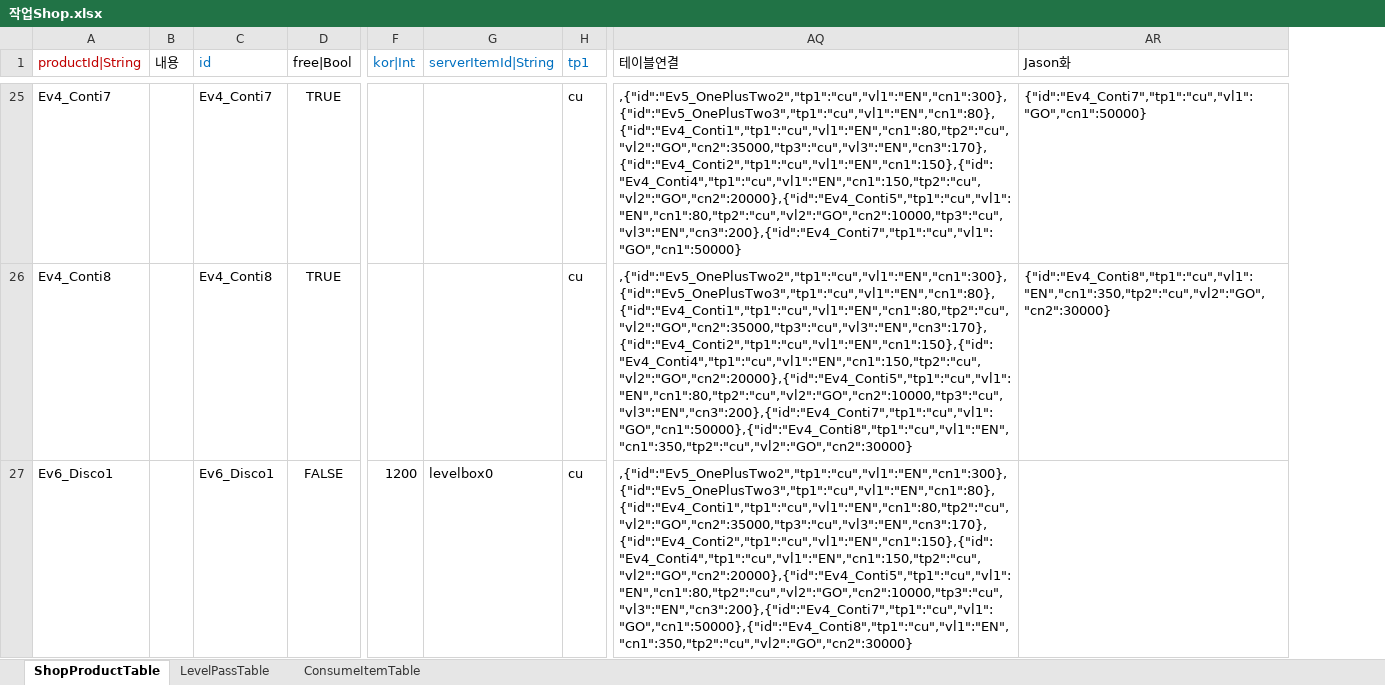
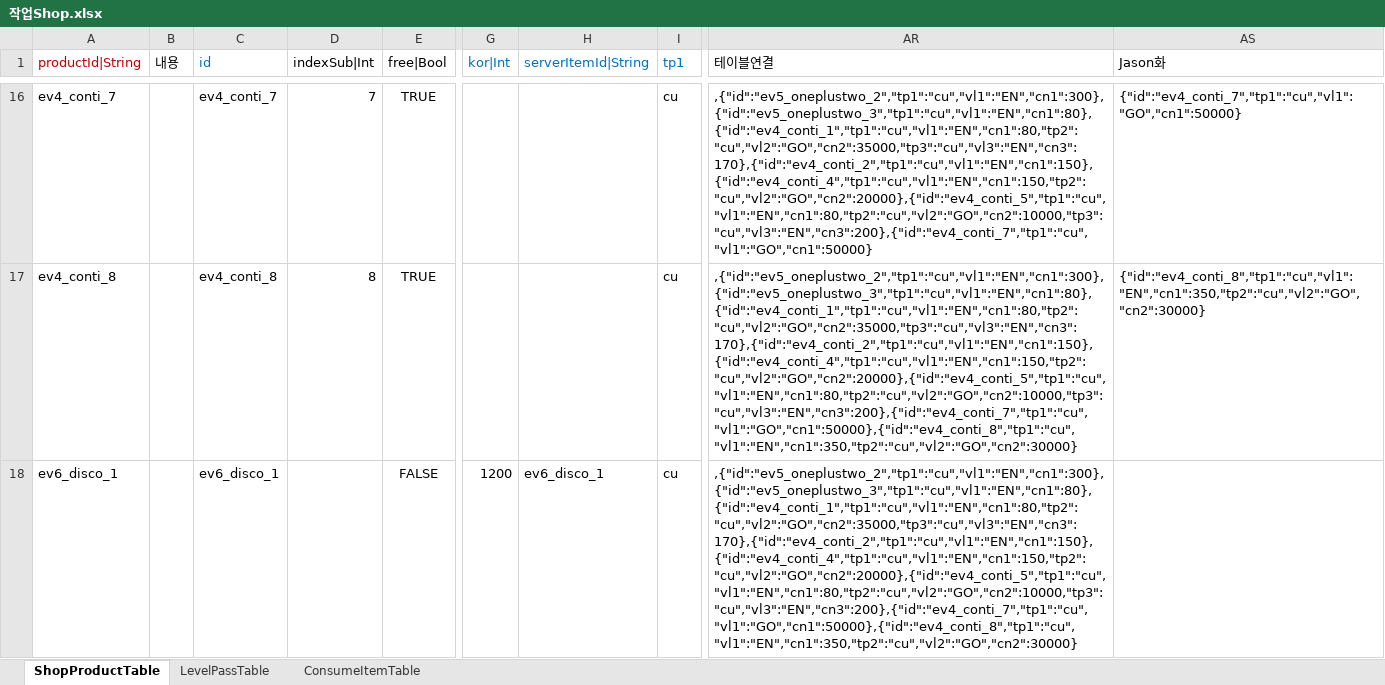
Before and after one commit to hayannal/ProjectNameless, an Excel workbook: Excel/작업Shop.xlsx, sheet ShopProductTable, drawn as a sheet; only a part is shown, gaps mark what is left out; values as stored, in another font and other column widths than the file's, no borders; addresses are those after the commit; the diff covers the shown part only; the diff names each change by its address in the sheet, - before the commit and + after, or states it on an @@ line.

Commit message:
샵프로덕트 테이블에 indexSub 인트 컬럼 추가 프로덕트 아이디를 모두 소문자화하고 서버아이템아이디와 동일하게 되도록 수정

```diff
--- a/Excel/작업Shop.xlsx (sheet ShopProductTable)
+++ b/Excel/작업Shop.xlsx (sheet ShopProductTable)
+column D (indexSub|Int), rows 16-17: 7 | 8
-A16 (productId|String): Ev4_Conti7
+A16 (productId|String): ev4_conti_7
-C16 (id): Ev4_Conti7
+C16 (id): ev4_conti_7
-AR16 (테이블연결): ,{"id":"Ev5_OnePlusTwo2","tp1":"cu","vl1":"EN","cn1":300},{"id":"Ev5_OnePlusTwo3","tp1":"cu","vl1":"EN","cn1":80},{"id":"Ev4_Conti1","tp1":"cu","vl1":"EN","cn1":80,"tp2":"cu","vl2":"GO","cn2":35000,"tp3":"cu","vl3":"EN","cn3":170},{"id":"Ev4_Conti2","tp1":"cu","vl1":"EN","cn1":150},{"id":"Ev4_Conti4","tp1":"cu","vl1":"EN","cn1":150,"tp2":"cu","vl2":"GO","cn2":20000},{"id":"Ev4_Conti5","tp1":"cu","vl1":"EN","cn1":80,"tp2":"cu","vl2":"GO","cn2":10000,"tp3":"cu","vl3":"EN","cn3":200},{"id":"Ev4_Conti7","tp1":"cu","vl1":"GO","cn1":50000}
+AR16 (테이블연결): ,{"id":"ev5_oneplustwo_2","tp1":"cu","vl1":"EN","cn1":300},{"id":"ev5_oneplustwo_3","tp1":"cu","vl1":"EN","cn1":80},{"id":"ev4_conti_1","tp1":"cu","vl1":"EN","cn1":80,"tp2":"cu","vl2":"GO","cn2":35000,"tp3":"cu","vl3":"EN","cn3":170},{"id":"ev4_conti_2","tp1":"cu","vl1":"EN","cn1":150},{"id":"ev4_conti_4","tp1":"cu","vl1":"EN","cn1":150,"tp2":"cu","vl2":"GO","cn2":20000},{"id":"ev4_conti_5","tp1":"cu","vl1":"EN","cn1":80,"tp2":"cu","vl2":"GO","cn2":10000,"tp3":"cu","vl3":"EN","cn3":200},{"id":"ev4_conti_7","tp1":"cu","vl1":"GO","cn1":50000}
-AS16 (Jason화): {"id":"Ev4_Conti7","tp1":"cu","vl1":"GO","cn1":50000}
+AS16 (Jason화): {"id":"ev4_conti_7","tp1":"cu","vl1":"GO","cn1":50000}
-A17 (productId|String): Ev4_Conti8
+A17 (productId|String): ev4_conti_8
-C17 (id): Ev4_Conti8
+C17 (id): ev4_conti_8
-AR17:AR18 (테이블연결): ,{"id":"Ev5_OnePlusTwo2","tp1":"cu","vl1":"EN","cn1":300},{"id":"Ev5_OnePlusTwo3","tp1":"cu","vl1":"EN","cn1":80},{"id":"Ev4_Conti1","tp1":"cu","vl1":"EN","cn1":80,"tp2":"cu","vl2":"GO","cn2":35000,"tp3":"cu","vl3":"EN","cn3":170},{"id":"Ev4_Conti2","tp1":"cu","vl1":"EN","cn1":150},{"id":"Ev4_Conti4","tp1":"cu","vl1":"EN","cn1":150,"tp2":"cu","vl2":"GO","cn2":20000},{"id":"Ev4_Conti5","tp1":"cu","vl1":"EN","cn1":80,"tp2":"cu","vl2":"GO","cn2":10000,"tp3":"cu","vl3":"EN","cn3":200},{"id":"Ev4_Conti7","tp1":"cu","vl1":"GO","cn1":50000},{"id":"Ev4_Conti8","tp1":"cu","vl1":"EN","cn1":350,"tp2":"cu","vl2":"GO","cn2":30000}
+AR17:AR18 (테이블연결): ,{"id":"ev5_oneplustwo_2","tp1":"cu","vl1":"EN","cn1":300},{"id":"ev5_oneplustwo_3","tp1":"cu","vl1":"EN","cn1":80},{"id":"ev4_conti_1","tp1":"cu","vl1":"EN","cn1":80,"tp2":"cu","vl2":"GO","cn2":35000,"tp3":"cu","vl3":"EN","cn3":170},{"id":"ev4_conti_2","tp1":"cu","vl1":"EN","cn1":150},{"id":"ev4_conti_4","tp1":"cu","vl1":"EN","cn1":150,"tp2":"cu","vl2":"GO","cn2":20000},{"id":"ev4_conti_5","tp1":"cu","vl1":"EN","cn1":80,"tp2":"cu","vl2":"GO","cn2":10000,"tp3":"cu","vl3":"EN","cn3":200},{"id":"ev4_conti_7","tp1":"cu","vl1":"GO","cn1":50000},{"id":"ev4_conti_8","tp1":"cu","vl1":"EN","cn1":350,"tp2":"cu","vl2":"GO","cn2":30000}
-AS17 (Jason화): {"id":"Ev4_Conti8","tp1":"cu","vl1":"EN","cn1":350,"tp2":"cu","vl2":"GO","cn2":30000}
+AS17 (Jason화): {"id":"ev4_conti_8","tp1":"cu","vl1":"EN","cn1":350,"tp2":"cu","vl2":"GO","cn2":30000}
-A18 (productId|String): Ev6_Disco1
+A18 (productId|String): ev6_disco_1
-C18 (id): Ev6_Disco1
+C18 (id): ev6_disco_1
-H18 (serverItemId|String): levelbox0
+H18 (serverItemId|String): ev6_disco_1
```
Also changed, not shown: 9 removed rows and 92 edited cells elsewhere in this sheet, formulas that keep their value, Excel/Shop.xlsx, 1 other file.
